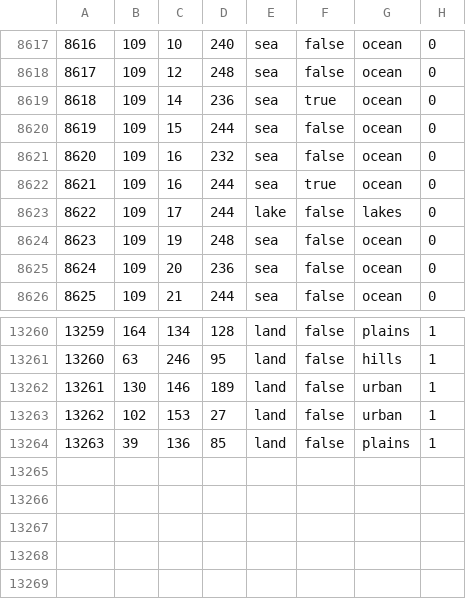
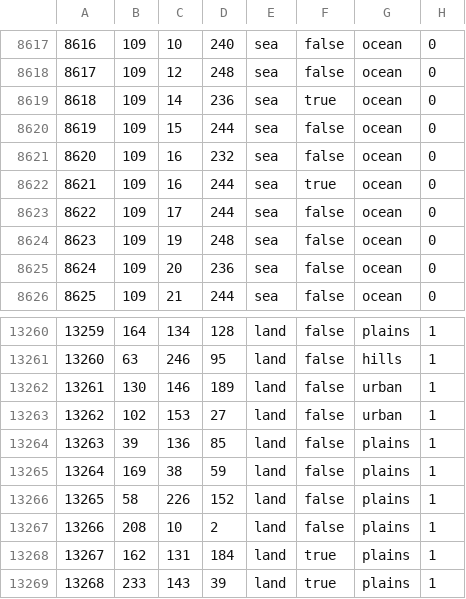
Before and after one commit to craftytoast/operation_uthinkable_hoi4, a CSV file: map/definition.csv, drawn as a sheet; only a part is shown, gaps mark what is left out.

```diff
--- a/map/definition.csv
+++ b/map/definition.csv
@@ -8622,3 +8622,3 @@
 8621;109;16;244;sea;true;ocean;0
-8622;109;17;244;lake;false;lakes;0
+8622;109;17;244;sea;false;ocean;0
 8623;109;19;248;sea;false;ocean;0
@@ -13264 +13264,6 @@
 13263;39;136;85;land;false;plains;1
+13264;169;38;59;land;false;plains;1
+13265;58;226;152;land;false;plains;1
+13266;208;10;2;land;false;plains;1
+13267;162;131;184;land;true;plains;1
+13268;233;143;39;land;true;plains;1
```
Also changed, not shown: 14 other files.
